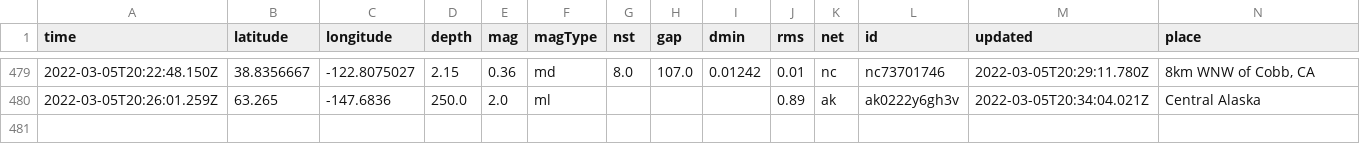
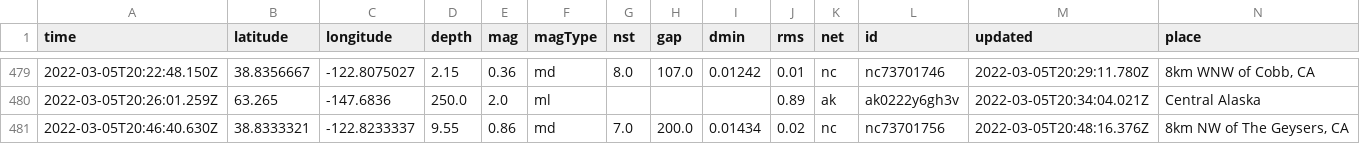
Before and after one commit to clayton-aldern/nicar-ghactions, a CSV file: usgs_main.csv, drawn as a sheet; only a part is shown, gaps mark what is left out; rows hold the shown columns only; the diff names each change by its address in the sheet, - before the commit and + after, or states it on an @@ line.

```diff
--- a/usgs_main.csv
+++ b/usgs_main.csv
+row 481: 2022-03-05T20:46:40.630Z | 38.8333321 | -122.8233337 | 9.55 | 0.86 | md | 7.0 | 200.0 | 0.01434 | 0.02 | nc | nc73701756 | 2022-03-05T20:48:16.376Z | 8km NW of The Geysers, CA
```
